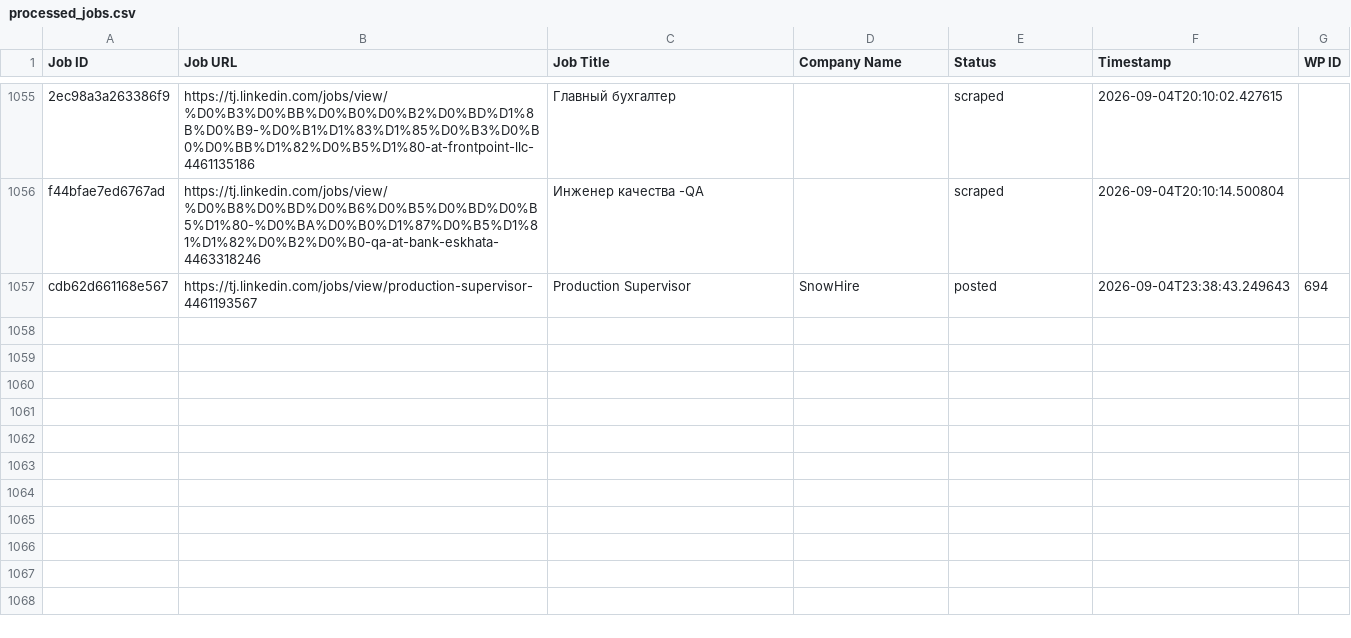
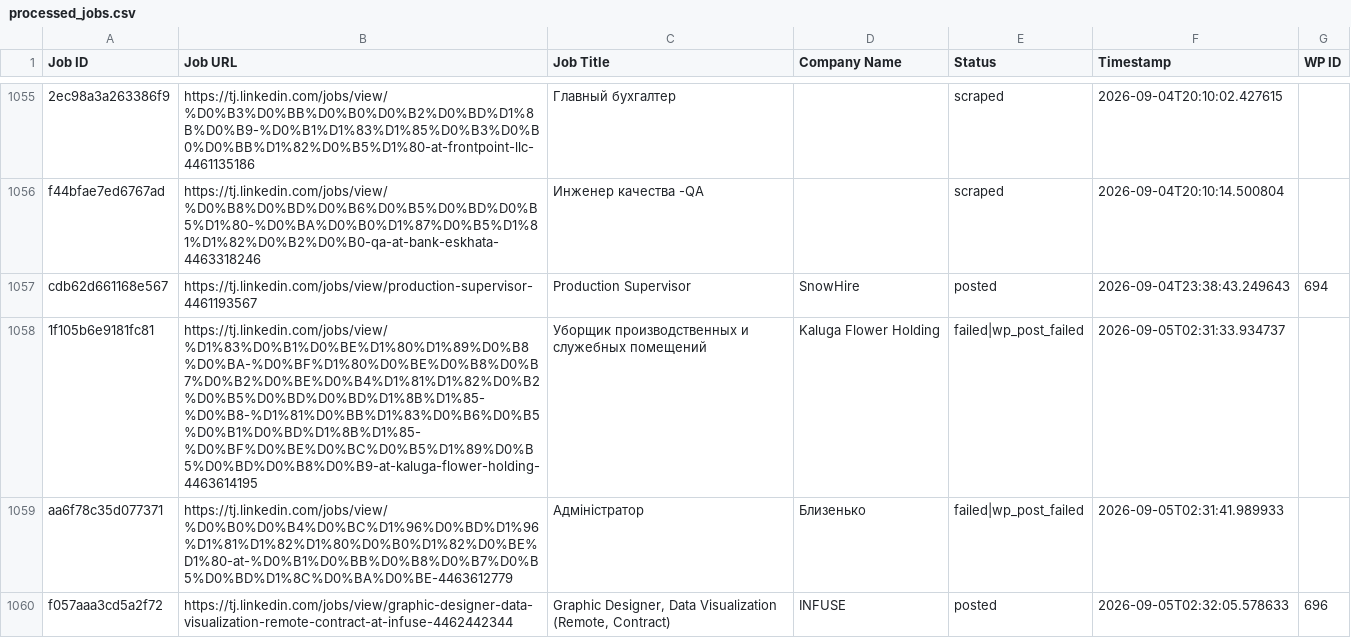
Before and after one commit to innovationinc2000/tj, a CSV file: processed_jobs.csv, drawn as a sheet; only a part is shown, gaps mark what is left out.

```diff
--- a/processed_jobs.csv
+++ b/processed_jobs.csv
@@ -1065 +1065,4 @@ f44bfae7ed6767ad,https://tj.linkedin.com/jobs/view/%D0%B8%D0%BD%D0%B6%D0%B5%D0%B
 cdb62d661168e567,https://tj.linkedin.com/jobs/view/production-supervisor-4461193567,Production Supervisor,SnowHire,posted,2026-09-04T23:38:43.249643,694
+1f105b6e9181fc81,https://tj.linkedin.com/jobs/view/%D1%83%D0%B1%D0%BE%D1%80%D1%89%D0%B8%D0%BA-%D0%BF%D1%80%D0%BE%D0%B8%D0%B7%D0%B2%D0%BE%D0%B4%D1%81%D1%82%D0%B2%D0%B5%D0%BD%D0%BD%D1%8B%D1%85-%D0%B8-%D1%81%D0%BB%D1%83%D0%B6%D0%B5%D0%B1%D0%BD%D1%8B%D1%85-%D0%BF%D0%BE%D0%BC%D0%B5%D1%89%D0%B5%D0%BD%D0%B8%D0%B9-at-kaluga-flower-holding-4463614195,Уборщик производственных и служебных помещений,Kaluga Flower Holding,failed|wp_post_failed,2026-09-05T02:31:33.934737,
+aa6f78c35d077371,https://tj.linkedin.com/jobs/view/%D0%B0%D0%B4%D0%BC%D1%96%D0%BD%D1%96%D1%81%D1%82%D1%80%D0%B0%D1%82%D0%BE%D1%80-at-%D0%B1%D0%BB%D0%B8%D0%B7%D0%B5%D0%BD%D1%8C%D0%BA%D0%BE-4463612779,Адміністратор,Близенько,failed|wp_post_failed,2026-09-05T02:31:41.989933,
+f057aaa3cd5a2f72,https://tj.linkedin.com/jobs/view/graphic-designer-data-visualization-remote-contract-at-infuse-4462442344,"Graphic Designer, Data Visualization (Remote, Contract)",INFUSE,posted,2026-09-05T02:32:05.578633,696
```
